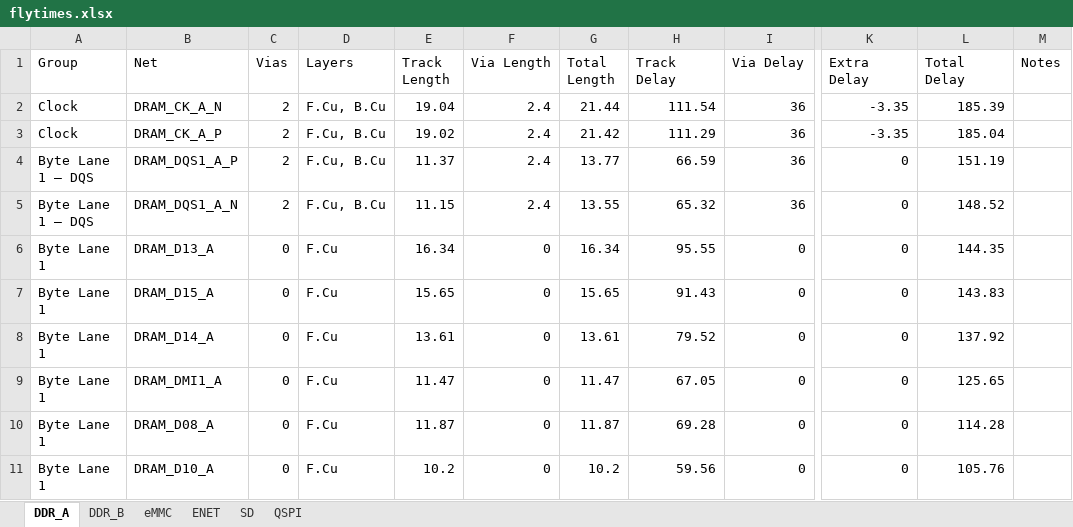
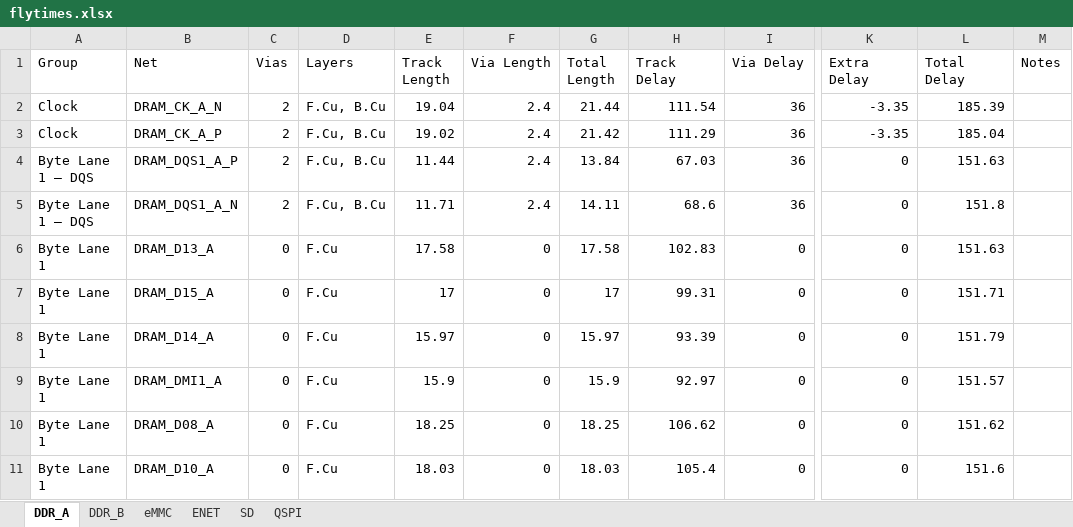
Before and after one commit to quentin-z80/qsbc, an Excel workbook: flytimes.xlsx, sheet DDR_A, drawn as a sheet; only a part is shown, gaps mark what is left out; values as stored, in another font and other column widths than the file's, no borders; the diff covers the shown part only; the diff names each change by its address in the sheet, - before the commit and + after, or states it on an @@ line.

Commit message:
length matched DDR_A byte 1

```diff
--- a/flytimes.xlsx (sheet DDR_A)
+++ b/flytimes.xlsx (sheet DDR_A)
-E4 (Track Length): 11.37
+E4 (Track Length): 11.44
-G4 (Total Length): 13.77
+G4 (Total Length): 13.84
-H4 (Track Delay): 66.59
+H4 (Track Delay): 67.03
-L4 (Total Delay): 151.19
+L4 (Total Delay): 151.63
-E5 (Track Length): 11.15
+E5 (Track Length): 11.71
-G5 (Total Length): 13.55
+G5 (Total Length): 14.11
-H5 (Track Delay): 65.32
+H5 (Track Delay): 68.6
-L5 (Total Delay): 148.52
+L5 (Total Delay): 151.8
-E6 (Track Length): 16.34
+E6 (Track Length): 17.58
-G6 (Total Length): 16.34
+G6 (Total Length): 17.58
-H6 (Track Delay): 95.55
+H6 (Track Delay): 102.83
-L6 (Total Delay): 144.35
+L6 (Total Delay): 151.63
-E7 (Track Length): 15.65
+E7 (Track Length): 17
-G7 (Total Length): 15.65
+G7 (Total Length): 17
-H7 (Track Delay): 91.43
+H7 (Track Delay): 99.31
-L7 (Total Delay): 143.83
+L7 (Total Delay): 151.71
-E8 (Track Length): 13.61
+E8 (Track Length): 15.97
-G8 (Total Length): 13.61
+G8 (Total Length): 15.97
-H8 (Track Delay): 79.52
+H8 (Track Delay): 93.39
-L8 (Total Delay): 137.92
+L8 (Total Delay): 151.79
-E9 (Track Length): 11.47
+E9 (Track Length): 15.9
-G9 (Total Length): 11.47
+G9 (Total Length): 15.9
-H9 (Track Delay): 67.05
+H9 (Track Delay): 92.97
-L9 (Total Delay): 125.65
+L9 (Total Delay): 151.57
-E10 (Track Length): 11.87
+E10 (Track Length): 18.25
-G10 (Total Length): 11.87
+G10 (Total Length): 18.25
-H10 (Track Delay): 69.28
+H10 (Track Delay): 106.62
-L10 (Total Delay): 114.28
+L10 (Total Delay): 151.62
-E11 (Track Length): 10.2
+E11 (Track Length): 18.03
-G11 (Total Length): 10.2
+G11 (Total Length): 18.03
-H11 (Track Delay): 59.56
+H11 (Track Delay): 105.4
-L11 (Total Delay): 105.76
+L11 (Total Delay): 151.6
```
Also changed, not shown: 12 edited cells elsewhere in this sheet, 1 other file.
